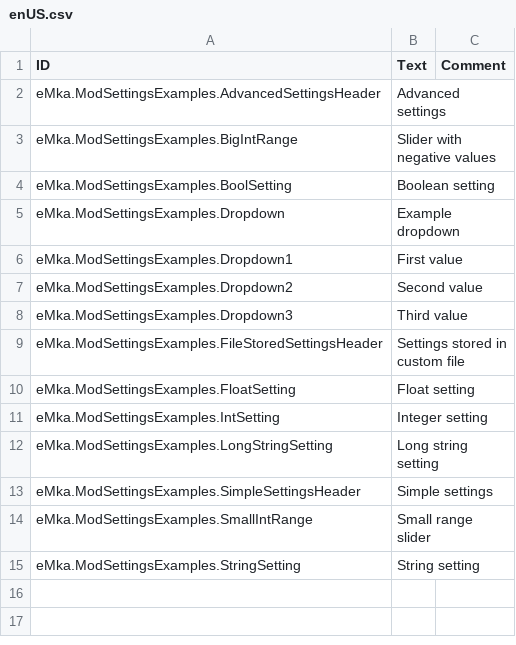
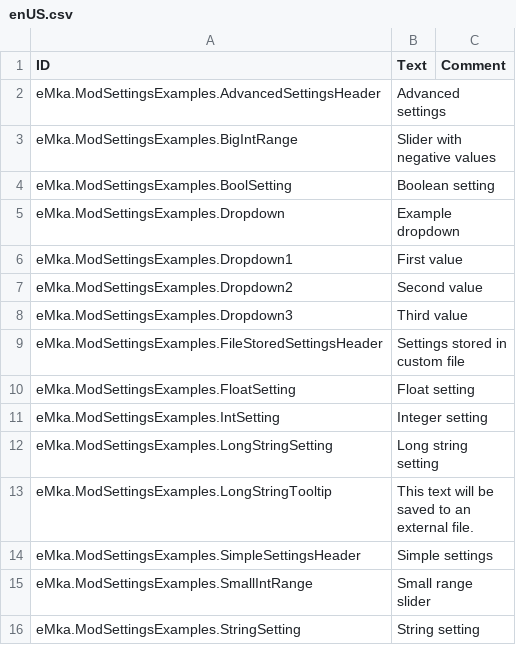
Before and after one commit to eMkaQQ/timberborn-modding, a CSV file: Assets/Mods/ModSettingsExamples/Data/Localizations/enUS.csv, drawn as a sheet; the diff names each change by its address in the sheet, - before the commit and + after, or states it on an @@ line.

Commit message:
Option to add tooltip to the setting, refactored ModSetting to use ModSettingDescriptor

```diff
--- a/Assets/Mods/ModSettingsExamples/Data/Localizations/enUS.csv
+++ b/Assets/Mods/ModSettingsExamples/Data/Localizations/enUS.csv
+row 13: eMka.ModSettingsExamples.LongStringTooltip | This text will be saved to an external file.
```
Also changed, not shown: 37 other files.
